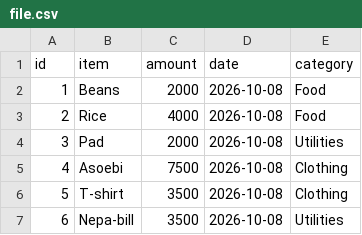
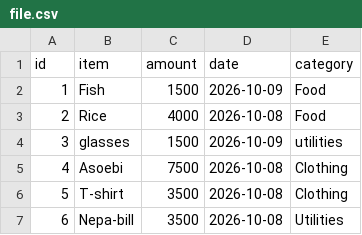
Before and after one commit to MonicaGodwin/CLI-Expense-Tracker, a CSV file: file.csv, drawn as a sheet.

```diff
--- a/file.csv
+++ b/file.csv
@@ -1,5 +1,5 @@
 id,item,amount,date,category
-1,Beans,2000,2026-10-08,Food
+1,Fish,1500,2026-10-09,Food
 2,Rice,4000,2026-10-08,Food
-3,Pad,2000,2026-10-08,Utilities
+3,glasses,1500,2026-10-09,utilities
 4,Asoebi,7500,2026-10-08,Clothing
```
Also changed, not shown: 1 other file.
